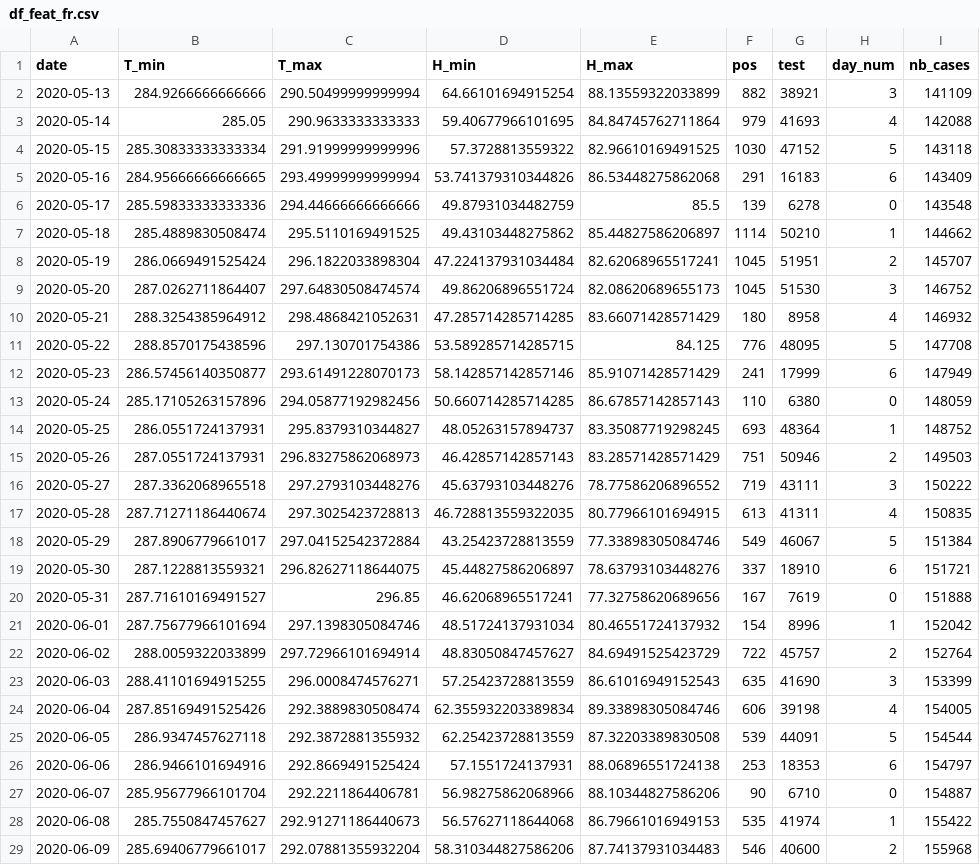
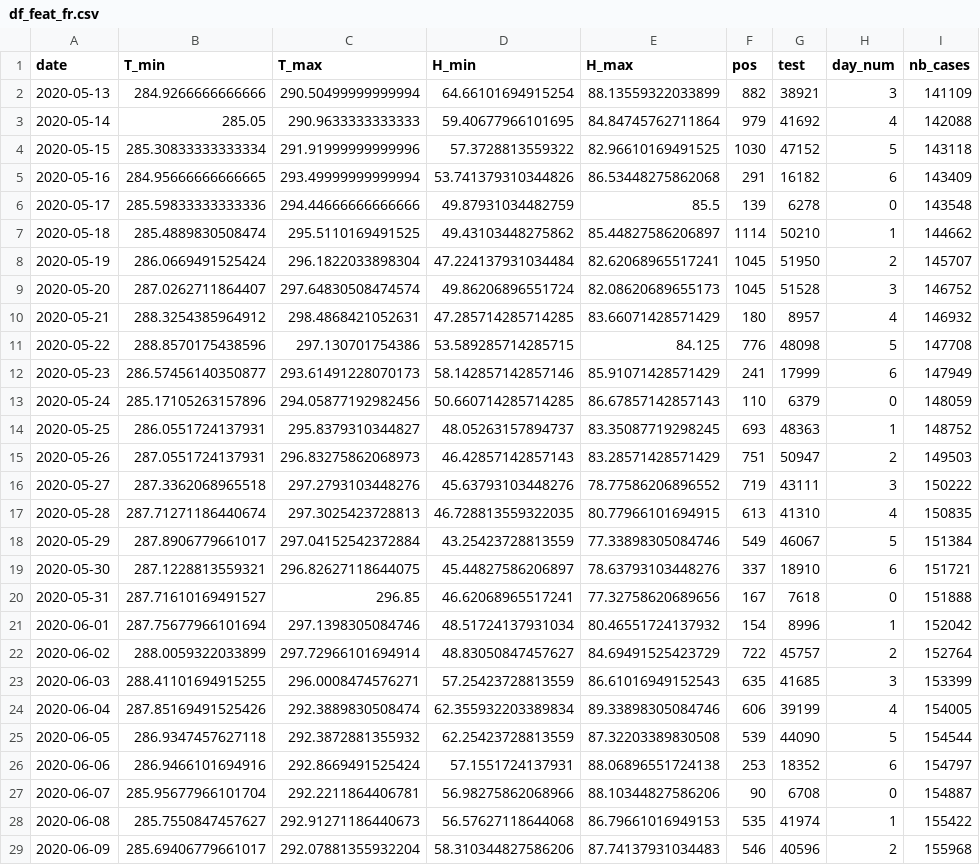
Before and after one commit to jeugregg/coronavirusModel, a CSV file: df_feat_fr.csv, drawn as a sheet; only a part is shown; the diff covers the shown part only.

```diff
--- a/df_feat_fr.csv
+++ b/df_feat_fr.csv
@@ -2,28 +2,28 @@ date,T_min,T_max,H_min,H_max,pos,test,day_num,nb_cases
 2020-05-13,284.9266666666666,290.50499999999994,64.66101694915254,88.13559322033899,882,38921,3,141109
-2020-05-14,285.05,290.9633333333333,59.40677966101695,84.84745762711864,979,41693,4,142088
+2020-05-14,285.05,290.9633333333333,59.40677966101695,84.84745762711864,979,41692,4,142088
 2020-05-15,285.30833333333334,291.91999999999996,57.3728813559322,82.96610169491525,1030,47152,5,143118
-2020-05-16,284.95666666666665,293.49999999999994,53.741379310344826,86.53448275862068,291,16183,6,143409
+2020-05-16,284.95666666666665,293.49999999999994,53.741379310344826,86.53448275862068,291,16182,6,143409
 2020-05-17,285.59833333333336,294.44666666666666,49.87931034482759,85.5,139,6278,0,143548
 2020-05-18,285.4889830508474,295.5110169491525,49.43103448275862,85.44827586206897,1114,50210,1,144662
-2020-05-19,286.0669491525424,296.1822033898304,47.224137931034484,82.62068965517241,1045,51951,2,145707
-2020-05-20,287.0262711864407,297.64830508474574,49.86206896551724,82.08620689655173,1045,51530,3,146752
-2020-05-21,288.3254385964912,298.4868421052631,47.285714285714285,83.66071428571429,180,8958,4,146932
-2020-05-22,288.8570175438596,297.130701754386,53.589285714285715,84.125,776,48095,5,147708
+2020-05-19,286.0669491525424,296.1822033898304,47.224137931034484,82.62068965517241,1045,51950,2,145707
+2020-05-20,287.0262711864407,297.64830508474574,49.86206896551724,82.08620689655173,1045,51528,3,146752
+2020-05-21,288.3254385964912,298.4868421052631,47.285714285714285,83.66071428571429,180,8957,4,146932
+2020-05-22,288.8570175438596,297.130701754386,53.589285714285715,84.125,776,48098,5,147708
 2020-05-23,286.57456140350877,293.61491228070173,58.142857142857146,85.91071428571429,241,17999,6,147949
-2020-05-24,285.17105263157896,294.05877192982456,50.660714285714285,86.67857142857143,110,6380,0,148059
-2020-05-25,286.0551724137931,295.8379310344827,48.05263157894737,83.35087719298245,693,48364,1,148752
-2020-05-26,287.0551724137931,296.83275862068973,46.42857142857143,83.28571428571429,751,50946,2,149503
+2020-05-24,285.17105263157896,294.05877192982456,50.660714285714285,86.67857142857143,110,6379,0,148059
+2020-05-25,286.0551724137931,295.8379310344827,48.05263157894737,83.35087719298245,693,48363,1,148752
+2020-05-26,287.0551724137931,296.83275862068973,46.42857142857143,83.28571428571429,751,50947,2,149503
 2020-05-27,287.3362068965518,297.2793103448276,45.63793103448276,78.77586206896552,719,43111,3,150222
-2020-05-28,287.71271186440674,297.3025423728813,46.728813559322035,80.77966101694915,613,41311,4,150835
+2020-05-28,287.71271186440674,297.3025423728813,46.728813559322035,80.77966101694915,613,41310,4,150835
 2020-05-29,287.8906779661017,297.04152542372884,43.25423728813559,77.33898305084746,549,46067,5,151384
 2020-05-30,287.1228813559321,296.82627118644075,45.44827586206897,78.63793103448276,337,18910,6,151721
-2020-05-31,287.71610169491527,296.85,46.62068965517241,77.32758620689656,167,7619,0,151888
+2020-05-31,287.71610169491527,296.85,46.62068965517241,77.32758620689656,167,7618,0,151888
 2020-06-01,287.75677966101694,297.1398305084746,48.51724137931034,80.46551724137932,154,8996,1,152042
 2020-06-02,288.0059322033899,297.72966101694914,48.83050847457627,84.69491525423729,722,45757,2,152764
-2020-06-03,288.41101694915255,296.0008474576271,57.25423728813559,86.61016949152543,635,41690,3,153399
-2020-06-04,287.85169491525426,292.3889830508474,62.355932203389834,89.33898305084746,606,39198,4,154005
-2020-06-05,286.9347457627118,292.3872881355932,62.25423728813559,87.32203389830508,539,44091,5,154544
-2020-06-06,286.9466101694916,292.8669491525424,57.1551724137931,88.06896551724138,253,18353,6,154797
-2020-06-07,285.95677966101704,292.2211864406781,56.98275862068966,88.10344827586206,90,6710,0,154887
+2020-06-03,288.41101694915255,296.0008474576271,57.25423728813559,86.61016949152543,635,41685,3,153399
+2020-06-04,287.85169491525426,292.3889830508474,62.355932203389834,89.33898305084746,606,39199,4,154005
+2020-06-05,286.9347457627118,292.3872881355932,62.25423728813559,87.32203389830508,539,44090,5,154544
+2020-06-06,286.9466101694916,292.8669491525424,57.1551724137931,88.06896551724138,253,18352,6,154797
+2020-06-07,285.95677966101704,292.2211864406781,56.98275862068966,88.10344827586206,90,6708,0,154887
 2020-06-08,285.7550847457627,292.91271186440673,56.57627118644068,86.79661016949153,535,41974,1,155422
-2020-06-09,285.69406779661017,292.07881355932204,58.310344827586206,87.74137931034483,546,40600,2,155968
+2020-06-09,285.69406779661017,292.07881355932204,58.310344827586206,87.74137931034483,546,40596,2,155968
```
Also changed, not shown: 1 added row and 86 edited cells elsewhere in this file, df_pos_fr.csv, df_test_fr.csv, 5 other files.
